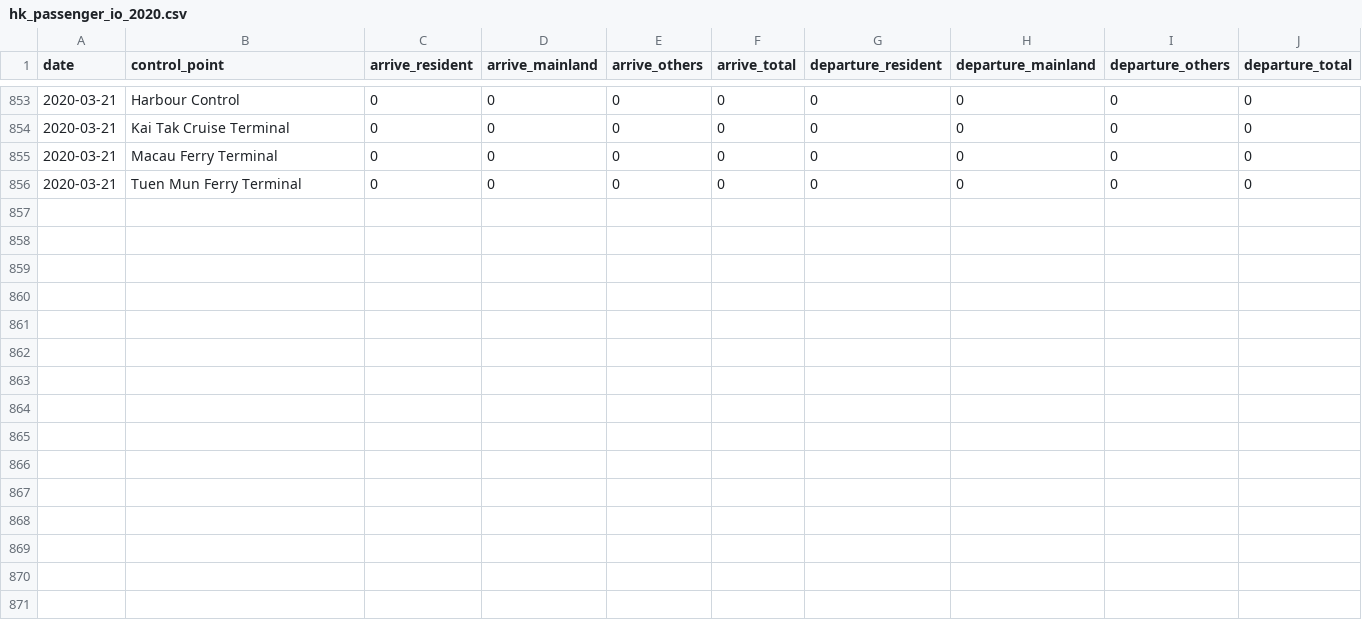
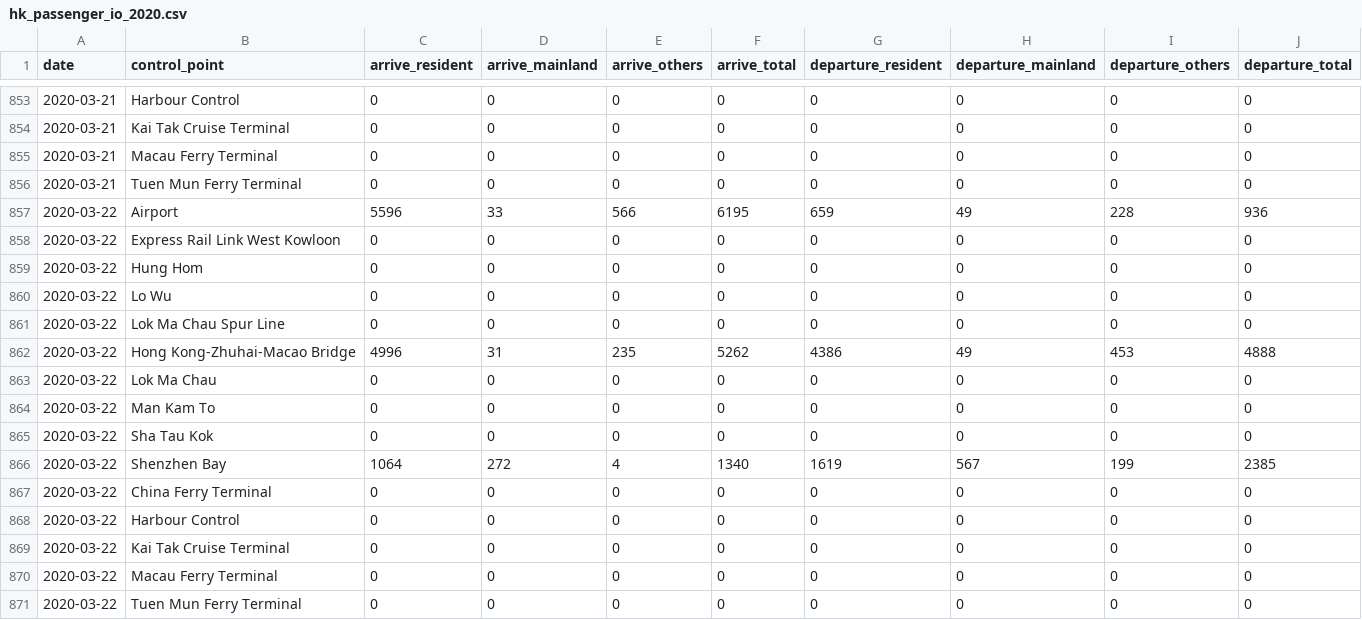
Before and after one commit to HKer-IO/hk-passenger-io-data, a CSV file: data/hk_passenger_io_2020.csv, drawn as a sheet; only a part is shown, gaps mark what is left out.

```diff
--- a/data/hk_passenger_io_2020.csv
+++ b/data/hk_passenger_io_2020.csv
@@ -856 +856,16 @@ date,control_point,arrive_resident,arrive_mainland,arrive_others,arrive_total,de
 2020-03-21,Tuen Mun Ferry Terminal,0,0,0,0,0,0,0,0
+2020-03-22,Airport,5596,33,566,6195,659,49,228,936
+2020-03-22,Express Rail Link West Kowloon,0,0,0,0,0,0,0,0
+2020-03-22,Hung Hom,0,0,0,0,0,0,0,0
+2020-03-22,Lo Wu,0,0,0,0,0,0,0,0
+2020-03-22,Lok Ma Chau Spur Line,0,0,0,0,0,0,0,0
+2020-03-22,Hong Kong-Zhuhai-Macao Bridge,4996,31,235,5262,4386,49,453,4888
+2020-03-22,Lok Ma Chau,0,0,0,0,0,0,0,0
+2020-03-22,Man Kam To,0,0,0,0,0,0,0,0
+2020-03-22,Sha Tau Kok,0,0,0,0,0,0,0,0
+2020-03-22,Shenzhen Bay,1064,272,4,1340,1619,567,199,2385
+2020-03-22,China Ferry Terminal,0,0,0,0,0,0,0,0
+2020-03-22,Harbour Control,0,0,0,0,0,0,0,0
+2020-03-22,Kai Tak Cruise Terminal,0,0,0,0,0,0,0,0
+2020-03-22,Macau Ferry Terminal,0,0,0,0,0,0,0,0
+2020-03-22,Tuen Mun Ferry Terminal,0,0,0,0,0,0,0,0
```
